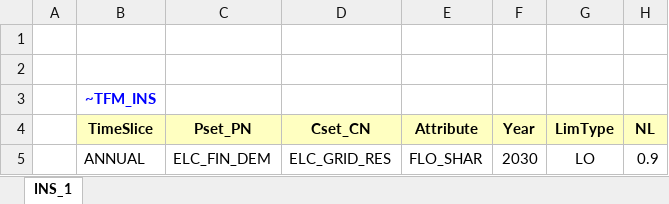
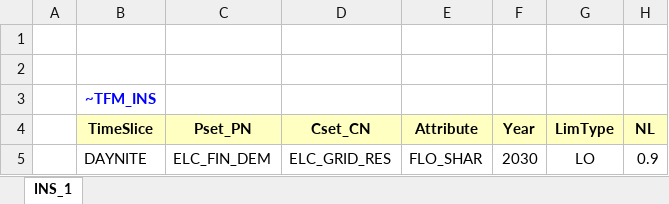
Before and after one commit to yainge/MSc_SELECT, an Excel workbook: SuppXLS/Scen_RES_SHARE_90%_24_7_LO.xlsx, sheet INS_1, drawn as a sheet; values as stored, in another font and other column widths than the file's, no borders; the diff names each change by its address in the sheet, - before the commit and + after, or states it on an @@ line.

Commit message:
Update Policy 7 TIMESLICE from ANNUAL to DAYNIGHT

```diff
--- a/SuppXLS/Scen_RES_SHARE_90%_24_7_LO.xlsx (sheet INS_1)
+++ b/SuppXLS/Scen_RES_SHARE_90%_24_7_LO.xlsx (sheet INS_1)
-B5 (TimeSlice): ANNUAL
+B5 (TimeSlice): DAYNITE
```
Also changed, not shown: SuppXLS/Scen_RES_SHARE_50%_24_7_LO.xlsx.
